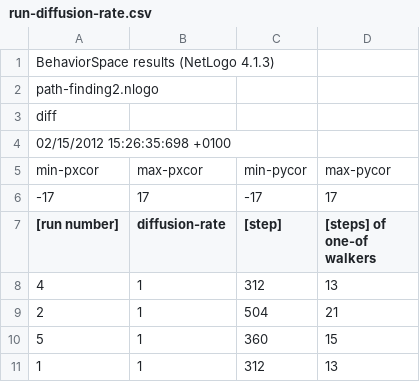
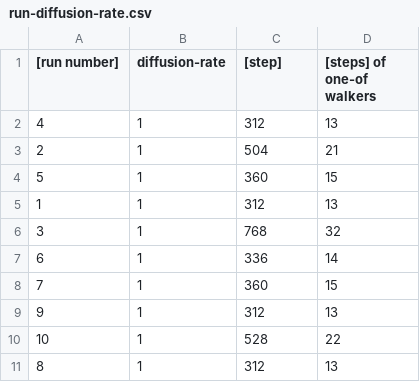
Before and after one commit to merwaaan/papers, a CSV file: pheromones/run-diffusion-rate.csv, drawn as a sheet; only a part is shown; the shorter side is filled out with more unchanged rows.

```diff
--- a/pheromones/run-diffusion-rate.csv
+++ b/pheromones/run-diffusion-rate.csv
@@ -1,7 +1 @@
-"BehaviorSpace results (NetLogo 4.1.3)"
-"path-finding2.nlogo"
-"diff"
-"02/15/2012 15:26:35:698 +0100"
-"min-pxcor","max-pxcor","min-pycor","max-pycor"
-"-17","17","-17","17"
 "[run number]","diffusion-rate","[step]","[steps] of one-of walkers"
```
Also changed, not shown: pheromones/run-evaporation-rate.csv, pheromones/run-num-ghosts.csv, 1 other file.
